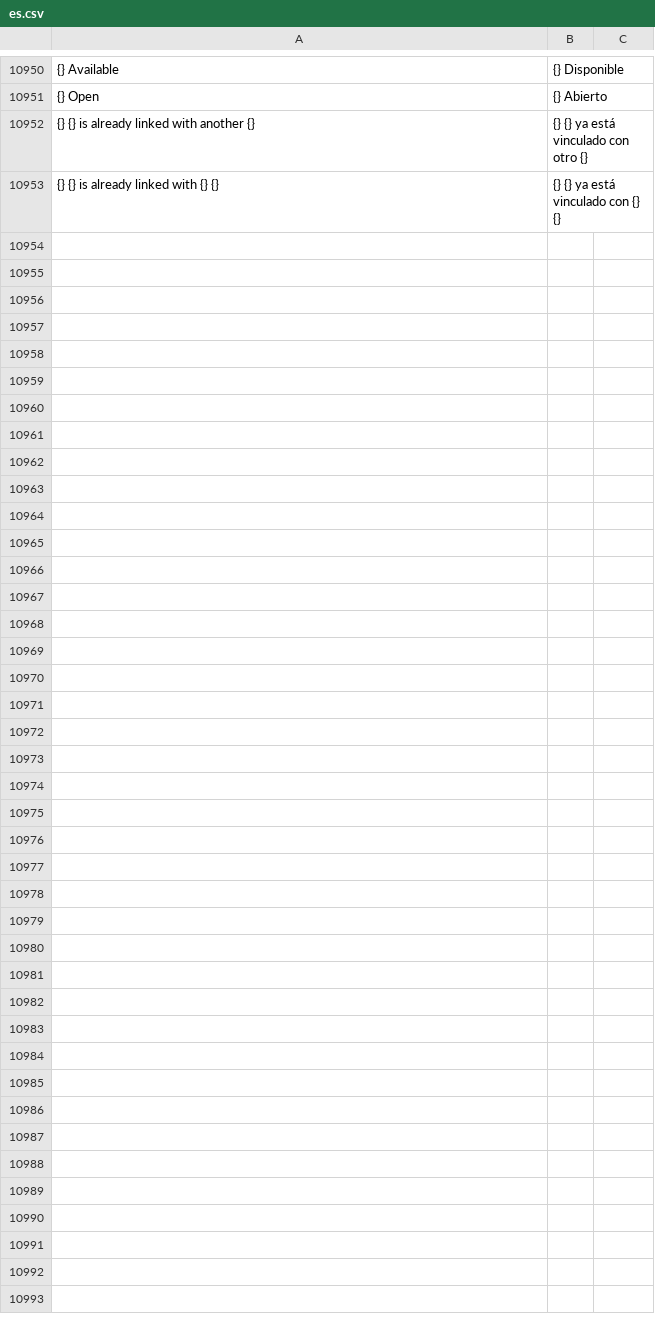
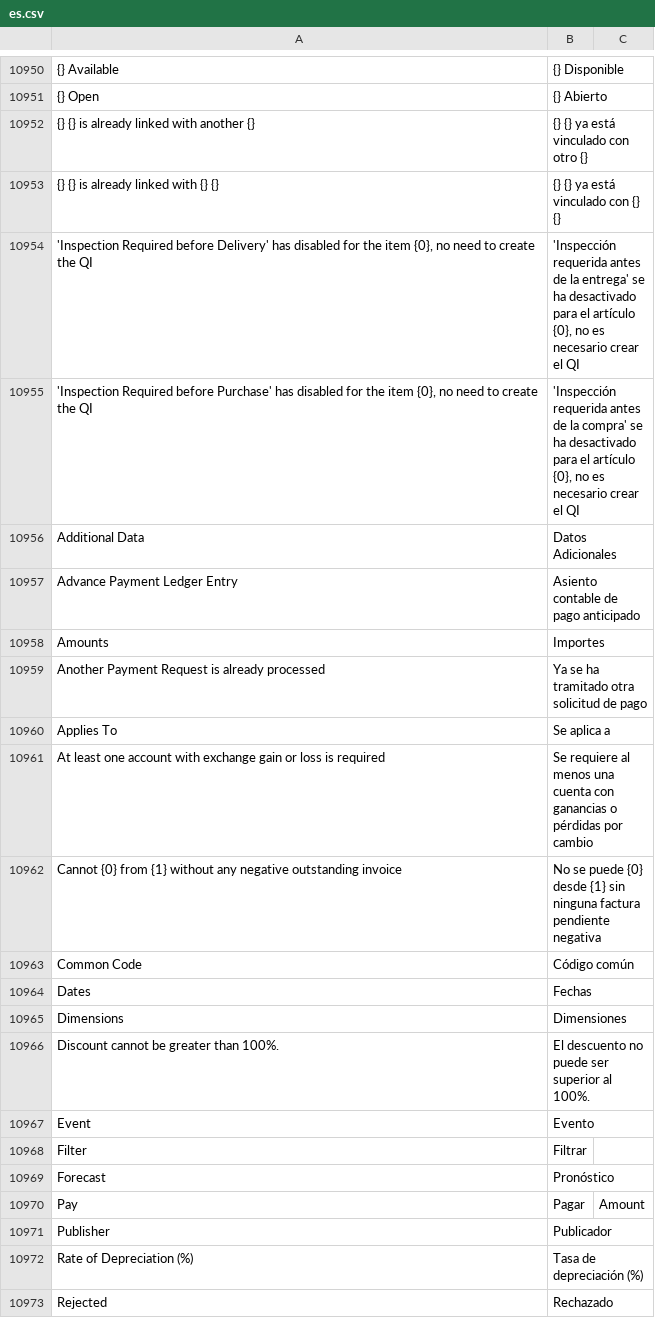
Before and after one commit to Dinext-pro/dinext_erp, a CSV file: erpnext/translations/es.csv, drawn as a sheet; only a part is shown, gaps mark what is left out; the diff covers the shown part only; the diff names each change by its address in the sheet, - before the commit and + after, or states it on an @@ line.

```diff
--- a/erpnext/translations/es.csv
+++ b/erpnext/translations/es.csv
+row 10954: 'Inspection Required before Delivery' has disabled for the item {0}, no need to create the QI | 'Inspección requerida antes de la entrega' se ha desactivado para el artículo {0}, no es necesario crear el QI
+row 10955: 'Inspection Required before Purchase' has disabled for the item {0}, no need to create the QI | 'Inspección requerida antes de la compra' se ha desactivado para el artículo {0}, no es necesario crear el QI
+row 10956: Additional Data | Datos Adicionales
+row 10957: Advance Payment Ledger Entry | Asiento contable de pago anticipado
+row 10958: Amounts | Importes
+row 10959: Another Payment Request is already processed | Ya se ha tramitado otra solicitud de pago
+row 10960: Applies To | Se aplica a
+row 10961: At least one account with exchange gain or loss is required | Se requiere al menos una cuenta con ganancias o pérdidas por cambio
+row 10962: Cannot {0} from {1} without any negative outstanding invoice | No se puede {0} desde {1} sin ninguna factura pendiente negativa
+row 10963: Common Code | Código común
+row 10964: Dates | Fechas
+row 10965: Dimensions | Dimensiones
+row 10966: Discount cannot be greater than 100%. | El descuento no puede ser superior al 100%.
+row 10967: Event | Evento
+row 10968: Filter | Filtrar
+row 10969: Forecast | Pronóstico
+row 10970: Pay | Pagar | Amount
+row 10971: Publisher | Publicador
+row 10972: Rate of Depreciation (%) | Tasa de depreciación (%)
+row 10973: Rejected | Rechazado
```
Also changed, not shown: 19 added rows elsewhere in this file, erpnext/translations/ar.csv, erpnext/translations/de.csv, 9 other files.
